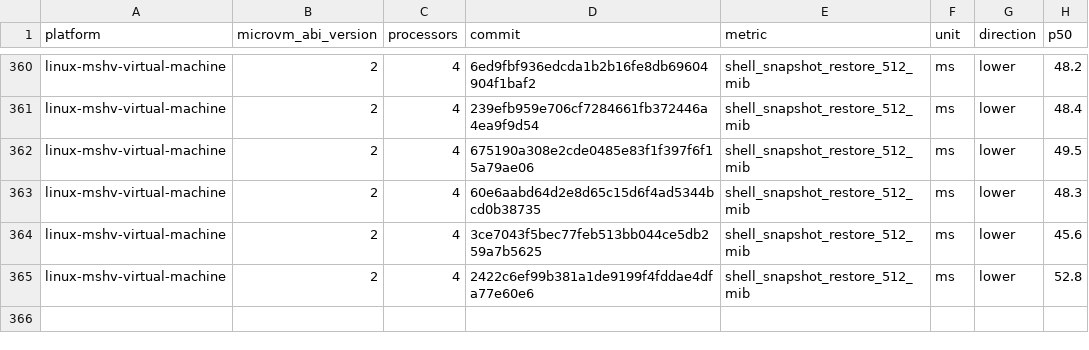
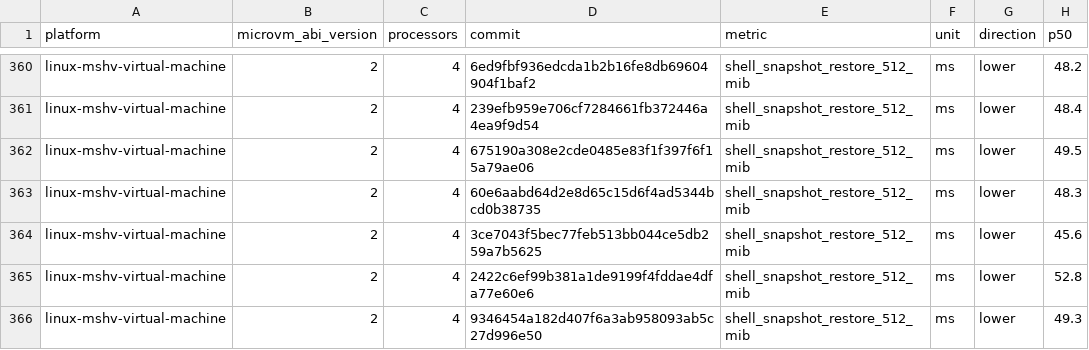
Before and after one commit to Jbansal2/nvx, a CSV file: data/linux-mshv-virtual-machine-microvm-v2-4vcpu.csv, drawn as a sheet; only a part is shown, gaps mark what is left out; the diff names each change by its address in the sheet, - before the commit and + after, or states it on an @@ line.

```diff
--- a/data/linux-mshv-virtual-machine-microvm-v2-4vcpu.csv
+++ b/data/linux-mshv-virtual-machine-microvm-v2-4vcpu.csv
+row 366: linux-mshv-virtual-machine | 2 | 4 | 9346454a182d407f6a3ab958093ab5c27d996e50 | shell_snapshot_restore_512_mib | ms | lower | 49.3
```
Also changed, not shown: data/linux-mshv-virtual-machine-microvm-v2-2vcpu.csv, data/linux-mshv-virtual-machine-microvm-v2-8vcpu.csv, 9 other files.
